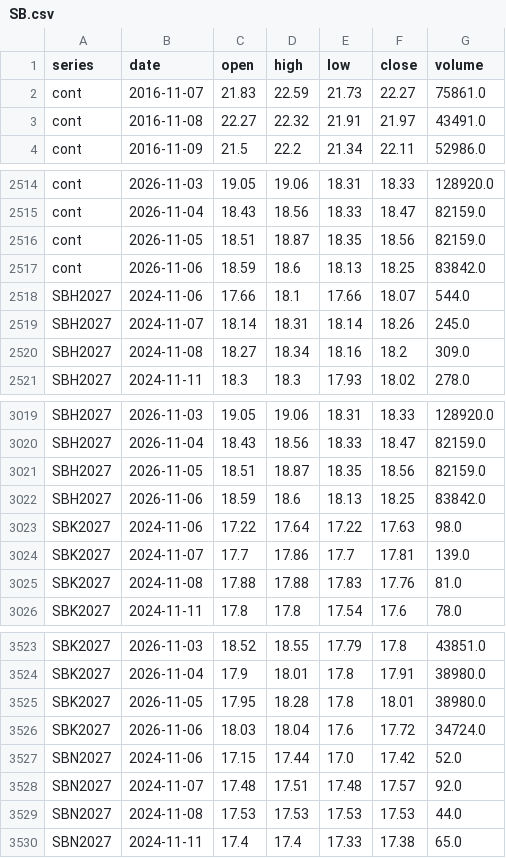
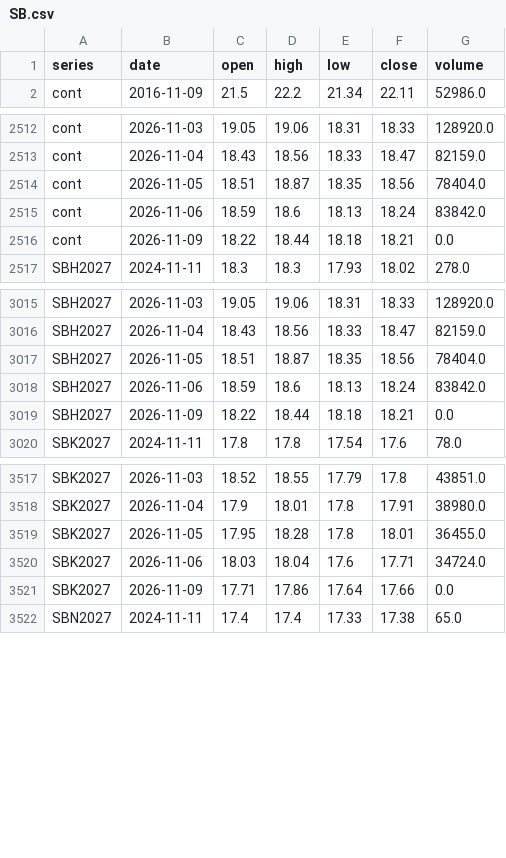
Before and after one commit to BMR-Com/Brazil--trade, a CSV file: data/ohlc/SB.csv, drawn as a sheet; only a part is shown, gaps mark what is left out; the diff covers the shown part only.

```diff
--- a/data/ohlc/SB.csv
+++ b/data/ohlc/SB.csv
@@ -1,4 +1,2 @@
 series,date,open,high,low,close,volume
-cont,2016-11-07,21.83,22.59,21.73,22.27,75861.0
-cont,2016-11-08,22.27,22.32,21.91,21.97,43491.0
 cont,2016-11-09,21.5,22.2,21.34,22.11,52986.0
@@ -2515,7 +2513,5 @@ cont,2026-11-03,19.05,19.06,18.31,18.33,128920.0
 cont,2026-11-04,18.43,18.56,18.33,18.47,82159.0
-cont,2026-11-05,18.51,18.87,18.35,18.56,82159.0
-cont,2026-11-06,18.59,18.6,18.13,18.25,83842.0
-SBH2027,2024-11-06,17.66,18.1,17.66,18.07,544.0
-SBH2027,2024-11-07,18.14,18.31,18.14,18.26,245.0
-SBH2027,2024-11-08,18.27,18.34,18.16,18.2,309.0
+cont,2026-11-05,18.51,18.87,18.35,18.56,78404.0
+cont,2026-11-06,18.59,18.6,18.13,18.24,83842.0
+cont,2026-11-09,18.22,18.44,18.18,18.21,0.0
 SBH2027,2024-11-11,18.3,18.3,17.93,18.02,278.0
@@ -3020,7 +3016,5 @@ SBH2027,2026-11-03,19.05,19.06,18.31,18.33,128920.0
 SBH2027,2026-11-04,18.43,18.56,18.33,18.47,82159.0
-SBH2027,2026-11-05,18.51,18.87,18.35,18.56,82159.0
-SBH2027,2026-11-06,18.59,18.6,18.13,18.25,83842.0
-SBK2027,2024-11-06,17.22,17.64,17.22,17.63,98.0
-SBK2027,2024-11-07,17.7,17.86,17.7,17.81,139.0
-SBK2027,2024-11-08,17.88,17.88,17.83,17.76,81.0
+SBH2027,2026-11-05,18.51,18.87,18.35,18.56,78404.0
+SBH2027,2026-11-06,18.59,18.6,18.13,18.24,83842.0
+SBH2027,2026-11-09,18.22,18.44,18.18,18.21,0.0
 SBK2027,2024-11-11,17.8,17.8,17.54,17.6,78.0
@@ -3524,7 +3518,5 @@ SBK2027,2026-11-03,18.52,18.55,17.79,17.8,43851.0
 SBK2027,2026-11-04,17.9,18.01,17.8,17.91,38980.0
-SBK2027,2026-11-05,17.95,18.28,17.8,18.01,38980.0
-SBK2027,2026-11-06,18.03,18.04,17.6,17.72,34724.0
-SBN2027,2024-11-06,17.15,17.44,17.0,17.42,52.0
-SBN2027,2024-11-07,17.48,17.51,17.48,17.57,92.0
-SBN2027,2024-11-08,17.53,17.53,17.53,17.53,44.0
+SBK2027,2026-11-05,17.95,18.28,17.8,18.01,36455.0
+SBK2027,2026-11-06,18.03,18.04,17.6,17.71,34724.0
+SBK2027,2026-11-09,17.71,17.86,17.64,17.66,0.0
 SBN2027,2024-11-11,17.4,17.4,17.33,17.38,65.0
```
Also changed, not shown: 3 added rows, 3 removed rows and 7 edited cells elsewhere in this file, data/ohlc/CT.csv, data/ohlc/KC.csv, 18 other files.
